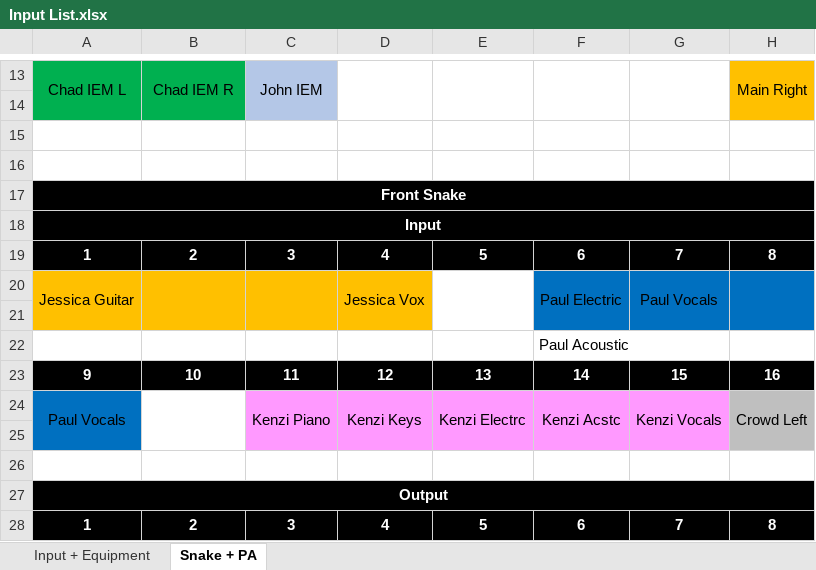
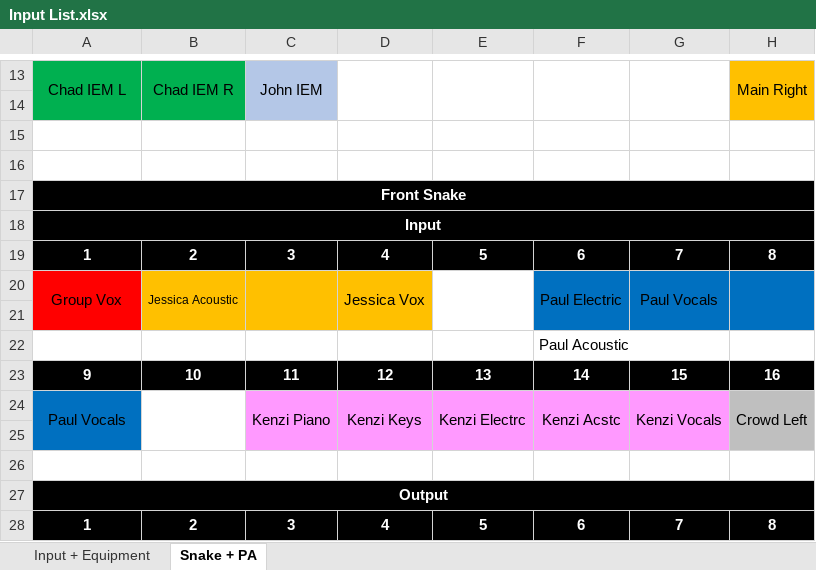
Before and after one commit to ThePerfectStrangers/TechnicalDocumentation, an Excel workbook: Input List/Input List.xlsx, sheet Snake + PA, drawn as a sheet; only a part is shown, gaps mark what is left out; values as stored, in another font and other column widths than the file's, no borders; the diff names each change by its address in the sheet, - before the commit and + after, or states it on an @@ line.

Commit message:
Added Group Vox

```diff
--- a/Input List/Input List.xlsx (sheet Snake + PA)
+++ b/Input List/Input List.xlsx (sheet Snake + PA)
-A20: Jessica Guitar
+A20: Group Vox
-A20:A21 fill: #FFC000
+A20:A21 fill: #FF0000
-B20: (empty)
+B20: Jessica Acoustic
```
Also changed, not shown: sheet Input + Equipment, 3 other files.
